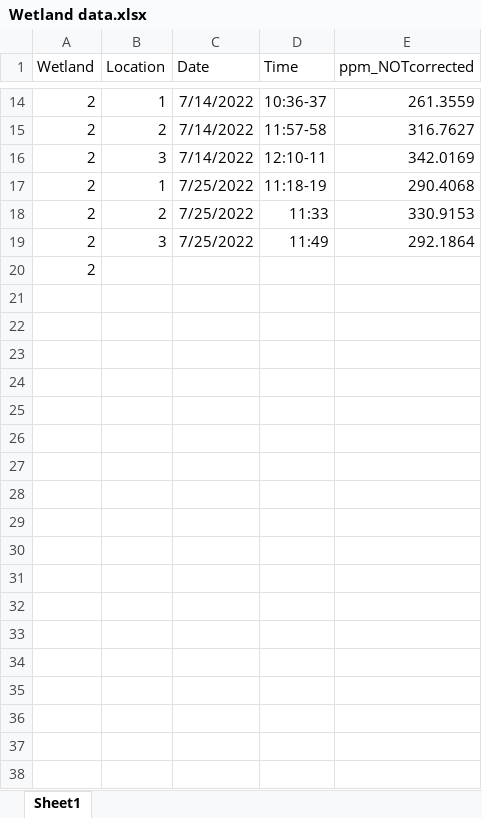
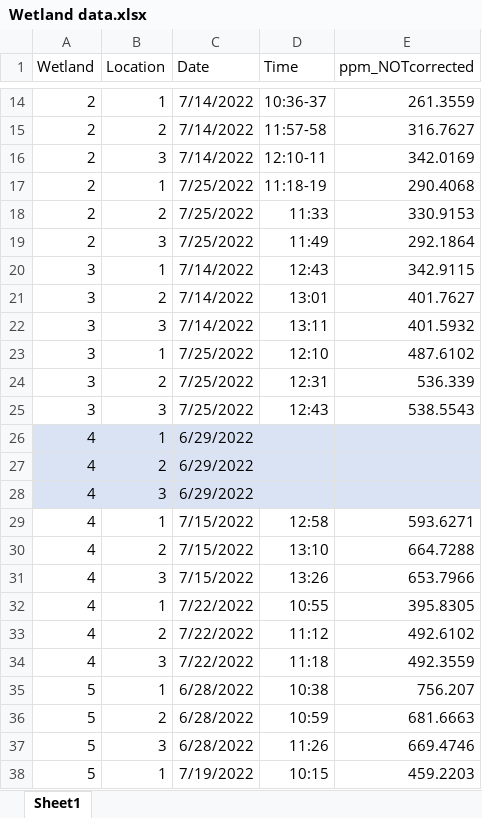
Before and after one commit to carbonshed/Ecuador2022, an Excel workbook: Wetlands/Wetland data.xlsx, sheet Sheet1, drawn as a sheet; only a part is shown, gaps mark what is left out; values as stored, in another font and other column widths than the file's, no borders; removed rows and columns are numbered as before the commit, all else as after; the diff covers the shown part only; the diff names each change by its address in the sheet, - before the commit and + after, or states it on an @@ line.

Commit message:
Wetland data updated

```diff
--- a/Wetlands/Wetland data.xlsx (sheet Sheet1)
+++ b/Wetlands/Wetland data.xlsx (sheet Sheet1)
-row 20: 2
+row 20: 3 | 1 | 7/14/2022 | 12:43 | 342.9115
+row 21: 3 | 2 | 7/14/2022 | 13:01 | 401.7627
+row 22: 3 | 3 | 7/14/2022 | 13:11 | 401.5932
+row 23: 3 | 1 | 7/25/2022 | 12:10 | 487.6102
+row 24: 3 | 2 | 7/25/2022 | 12:31 | 536.339
+row 25: 3 | 3 | 7/25/2022 | 12:43 | 538.5543
+row 26: 4 | 1 | 6/29/2022
+row 27: 4 | 2 | 6/29/2022
+row 28: 4 | 3 | 6/29/2022
+row 29: 4 | 1 | 7/15/2022 | 12:58 | 593.6271
+row 30: 4 | 2 | 7/15/2022 | 13:10 | 664.7288
+row 31: 4 | 3 | 7/15/2022 | 13:26 | 653.7966
+row 32: 4 | 1 | 7/22/2022 | 10:55 | 395.8305
+row 33: 4 | 2 | 7/22/2022 | 11:12 | 492.6102
+row 34: 4 | 3 | 7/22/2022 | 11:18 | 492.3559
+row 35: 5 | 1 | 6/28/2022 | 10:38 | 756.207
+row 36: 5 | 2 | 6/28/2022 | 10:59 | 681.6663
+row 37: 5 | 3 | 6/28/2022 | 11:26 | 669.4746
+row 38: 5 | 1 | 7/19/2022 | 10:15 | 459.2203
```
Also changed, not shown: 73 added rows and cell formats elsewhere in this sheet.
